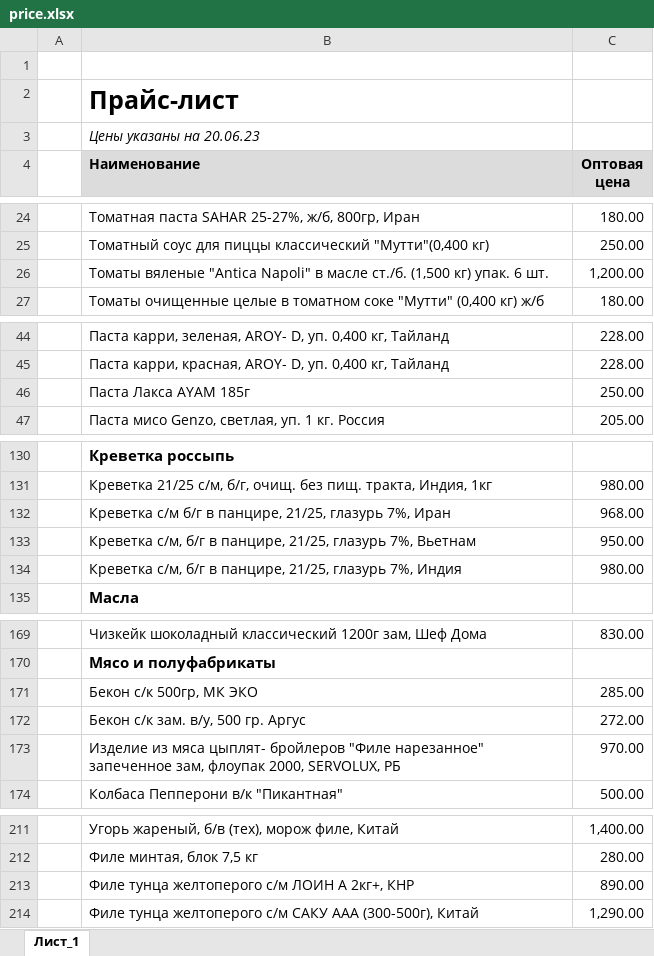
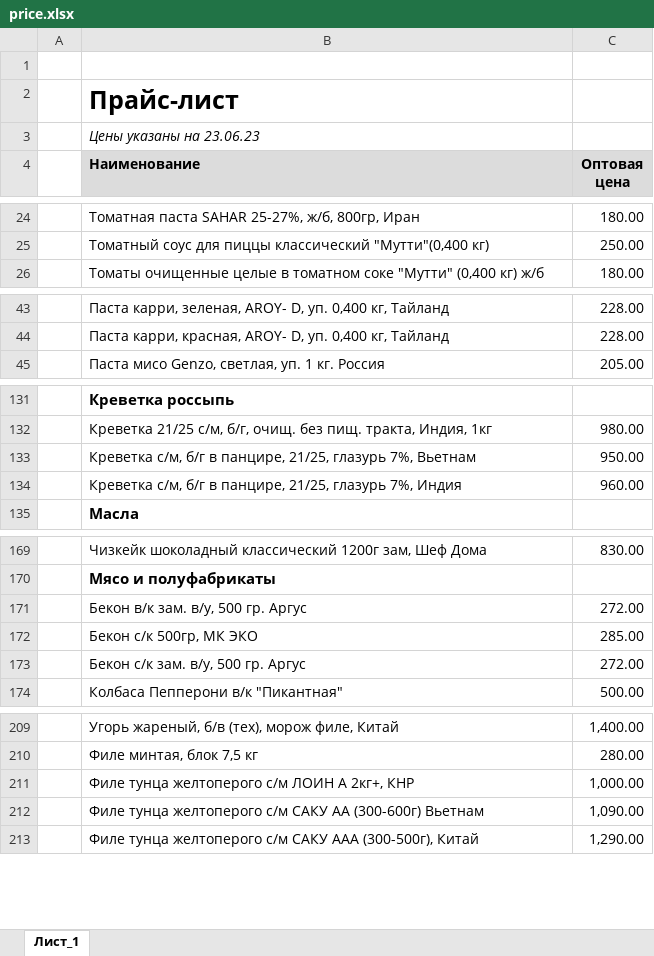
Before and after one commit to khasanov2307/tg2, an Excel workbook: price.xlsx, sheet Лист_1, drawn as a sheet; only a part is shown, gaps mark what is left out; values as stored, in another font and other column widths than the file's, no borders; charts and pictures not drawn; removed rows and columns are numbered as before the commit, all else as after; the diff covers the shown part only; the diff names each change by its address in the sheet, - before the commit and + after, or states it on an @@ line.

```diff
--- a/price.xlsx (sheet Лист_1)
+++ b/price.xlsx (sheet Лист_1)
-B3 (Наименование): Цены указаны на 20.06.23
+B3 (Наименование): Цены указаны на 23.06.23
-row 26:  | Томаты вяленые "Antica Napoli" в масле ст./б. (1,500 кг) упак. 6 шт. | 1,200.00
-row 46:  | Паста Лакса AYAM 185г | 250.00
-row 132:  | Креветка с/м б/г в панцире, 21/25, глазурь 7%, Иран | 968.00
-C134 (Оптовая цена): 980.00
+C134 (Оптовая цена): 960.00
+row 171:  | Бекон в/к зам. в/у, 500 гр. Аргус | 272.00
-row 173:  | Изделие из мяса цыплят- бройлеров "Филе нарезанное" запеченное зам, флоупак 2000, SERVOLUX, РБ | 970.00
-C211 (Оптовая цена): 890.00
+C211 (Оптовая цена): 1,000.00
+row 212:  | Филе тунца желтоперого с/м САКУ АА (300-600г) Вьетнам | 1,090.00
```
Also changed, not shown: 6 added rows, 7 removed rows, 1 moved row and 10 edited cells elsewhere in this sheet, 1 other file.
